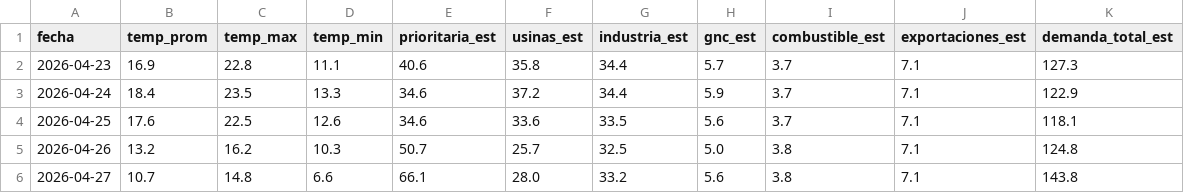
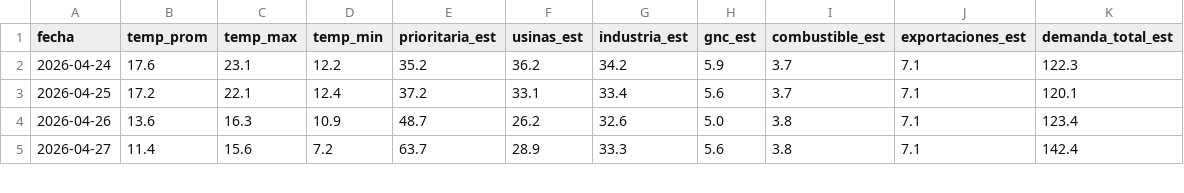
Before and after one commit to mpodeley/estado-del-sistema, a CSV file: data/demand_forecast.csv, drawn as a sheet; only a part is shown; the diff covers the shown part only.

```diff
--- a/data/demand_forecast.csv
+++ b/data/demand_forecast.csv
@@ -1,6 +1,5 @@
 fecha,temp_prom,temp_max,temp_min,prioritaria_est,usinas_est,industria_est,gnc_est,combustible_est,exportaciones_est,demanda_total_est
-2026-04-23,16.9,22.8,11.1,40.6,35.8,34.4,5.7,3.7,7.1,127.3
-2026-04-24,18.4,23.5,13.3,34.6,37.2,34.4,5.9,3.7,7.1,122.9
-2026-04-25,17.6,22.5,12.6,34.6,33.6,33.5,5.6,3.7,7.1,118.1
-2026-04-26,13.2,16.2,10.3,50.7,25.7,32.5,5.0,3.8,7.1,124.8
-2026-04-27,10.7,14.8,6.6,66.1,28.0,33.2,5.6,3.8,7.1,143.8
+2026-04-24,17.6,23.1,12.2,35.2,36.2,34.2,5.9,3.7,7.1,122.3
+2026-04-25,17.2,22.1,12.4,37.2,33.1,33.4,5.6,3.7,7.1,120.1
+2026-04-26,13.6,16.3,10.9,48.7,26.2,32.6,5.0,3.8,7.1,123.4
+2026-04-27,11.4,15.6,7.2,63.7,28.9,33.3,5.6,3.8,7.1,142.4
```
Also changed, not shown: 1 added row and 62 edited cells elsewhere in this file, data/cammesa_ppo.csv, data/enargas.csv, 21 other files.
